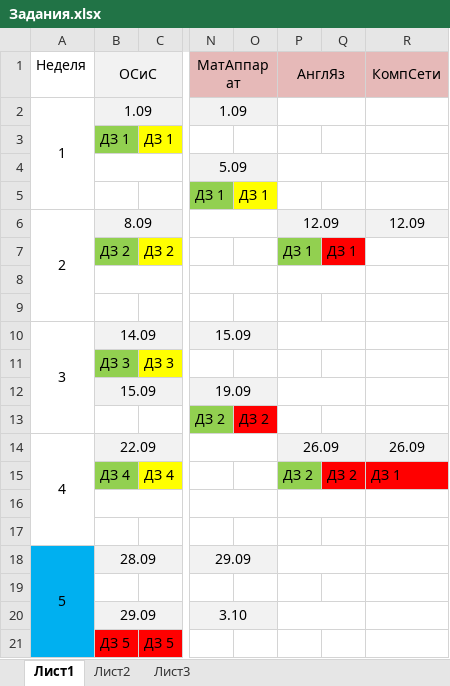
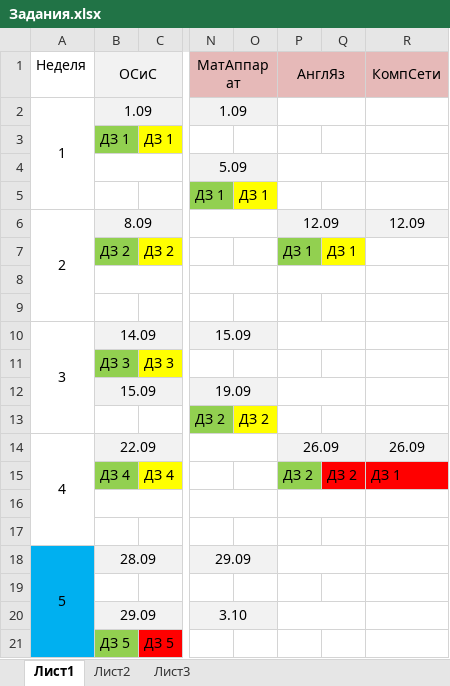
Before and after one commit to citerm/test, an Excel workbook: Задания.xlsx, sheet Лист1, drawn as a sheet; only a part is shown, gaps mark what is left out; values as stored, in another font and other column widths than the file's, no borders; the diff names each change by its address in the sheet, - before the commit and + after, or states it on an @@ line.

Commit message:
обновление таблицы + осис 5

```diff
--- a/Задания.xlsx (sheet Лист1)
+++ b/Задания.xlsx (sheet Лист1)
-Q7 fill: #FF0000
+Q7 fill: #FFFF00
-O13 fill: #FF0000
+O13 fill: #FFFF00
-B21 fill: #FF0000
+B21 fill: #92D050
```
Also changed, not shown: 2 other files.
